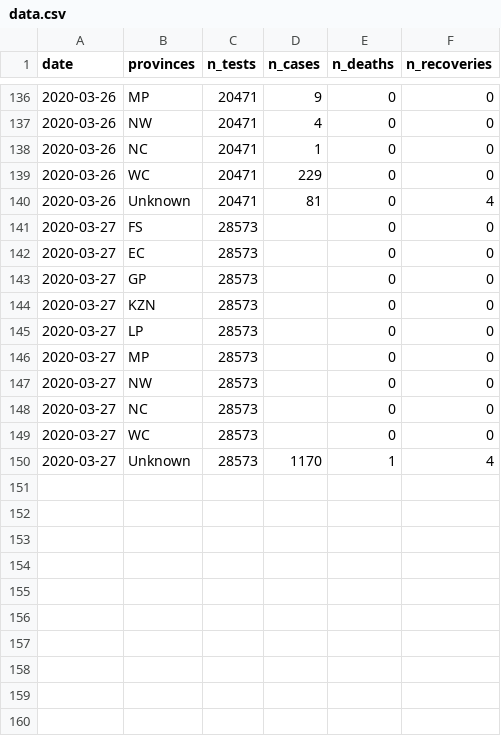
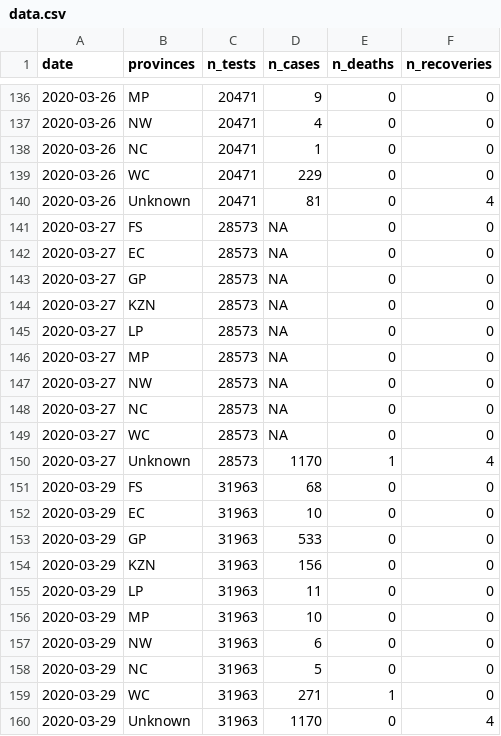
Before and after one commit to kamermanpr/covid_19_dataZA, a CSV file: data.csv, drawn as a sheet; only a part is shown, gaps mark what is left out; the diff names each change by its address in the sheet, - before the commit and + after, or states it on an @@ line.

```diff
--- a/data.csv
+++ b/data.csv
-D141:D149 (n_cases): (empty)
+D141:D149 (n_cases): NA
+row 151: 2020-03-29 | FS | 31963 | 68 | 0 | 0
+row 152: 2020-03-29 | EC | 31963 | 10 | 0 | 0
+row 153: 2020-03-29 | GP | 31963 | 533 | 0 | 0
+row 154: 2020-03-29 | KZN | 31963 | 156 | 0 | 0
+row 155: 2020-03-29 | LP | 31963 | 11 | 0 | 0
+row 156: 2020-03-29 | MP | 31963 | 10 | 0 | 0
+row 157: 2020-03-29 | NW | 31963 | 6 | 0 | 0
+row 158: 2020-03-29 | NC | 31963 | 5 | 0 | 0
+row 159: 2020-03-29 | WC | 31963 | 271 | 1 | 0
+row 160: 2020-03-29 | Unknown | 31963 | 1170 | 0 | 4
```
Also changed, not shown: 1 other file.
